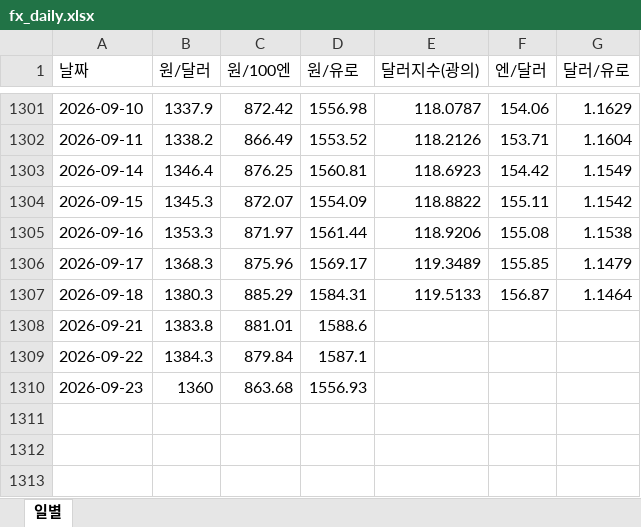
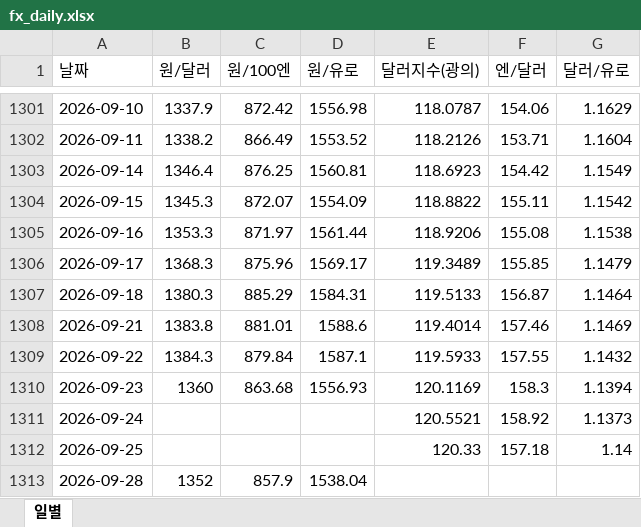
Before and after one commit to rhddyd12345678-blip/macro-econ-tracker, an Excel workbook: site/data/downloads/fx_daily.xlsx, sheet 일별, drawn as a sheet; only a part is shown, gaps mark what is left out; values as stored, in another font and other column widths than the file's, no borders; the diff names each change by its address in the sheet, - before the commit and + after, or states it on an @@ line.

```diff
--- a/site/data/downloads/fx_daily.xlsx (sheet 일별)
+++ b/site/data/downloads/fx_daily.xlsx (sheet 일별)
-E1308 (달러지수(광의)): (empty)
+E1308 (달러지수(광의)): 119.4014
-F1308 (엔/달러): (empty)
+F1308 (엔/달러): 157.46
-G1308 (달러/유로): (empty)
+G1308 (달러/유로): 1.1469
-E1309 (달러지수(광의)): (empty)
+E1309 (달러지수(광의)): 119.5933
-F1309 (엔/달러): (empty)
+F1309 (엔/달러): 157.55
-G1309 (달러/유로): (empty)
+G1309 (달러/유로): 1.1432
-E1310 (달러지수(광의)): (empty)
+E1310 (달러지수(광의)): 120.1169
-F1310 (엔/달러): (empty)
+F1310 (엔/달러): 158.3
-G1310 (달러/유로): (empty)
+G1310 (달러/유로): 1.1394
+row 1311: 2026-09-24 |  |  |  | 120.5521 | 158.92 | 1.1373
+row 1312: 2026-09-25 |  |  |  | 120.33 | 157.18 | 1.14
+row 1313: 2026-09-28 | 1352 | 857.9 | 1538.04
```
Also changed, not shown: site/data/downloads/france.xlsx, site/data/downloads/fx_monthly.xlsx, 14 other files.
